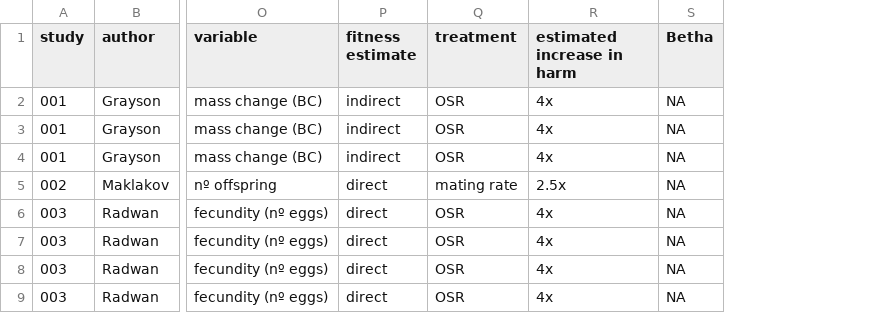
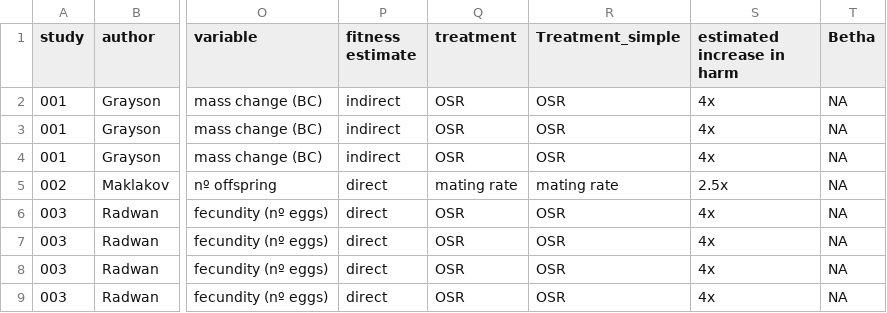
Before and after one commit to daniel1noble/maternal_eff_sex_conflict, a CSV file: data/meta_data.csv, drawn as a sheet; only a part is shown, gaps mark what is left out; the diff covers the shown part only; the diff names each change by its address in the sheet, - before the commit and + after, or states it on an @@ line.

```diff
--- a/data/meta_data.csv
+++ b/data/meta_data.csv
+column R (Treatment_simple), rows 2-9: OSR | OSR | OSR | mating rate | OSR | OSR | OSR | OSR
```
Also changed, not shown: 4 removed rows and 14 edited cells elsewhere in this file, 5 other files.
